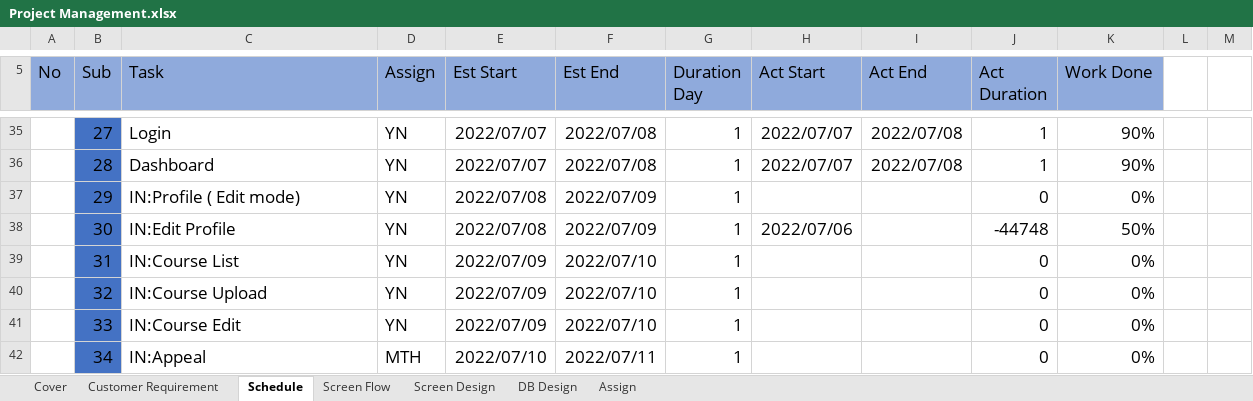
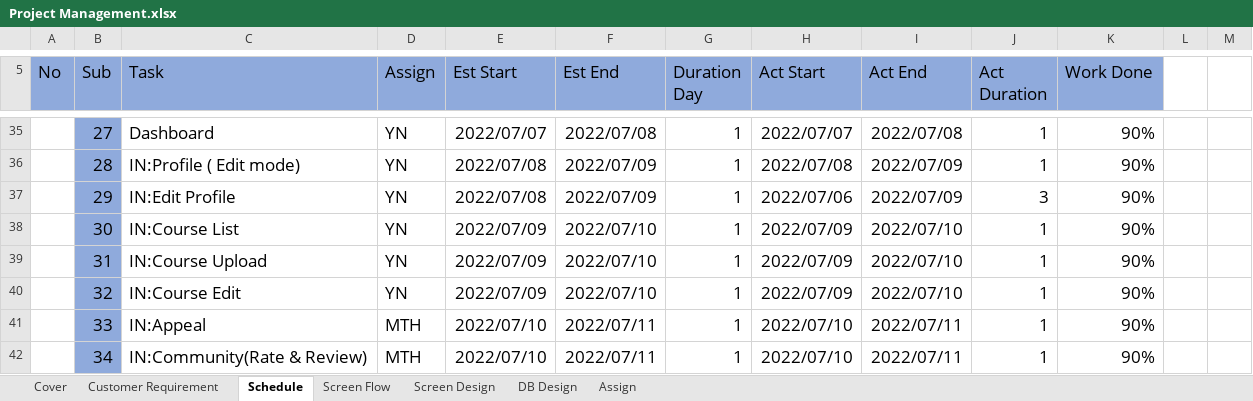
Before and after one commit to thihaphyo/level-up-docs, an Excel workbook: 04.Development/Project Management.xlsx, sheet Schedule, drawn as a sheet; only a part is shown, gaps mark what is left out; values as stored, in another font and other column widths than the file's, no borders; the diff covers the shown part only; the diff names each change by its address in the sheet, - before the commit and + after, or states it on an @@ line.

Commit message:
upload project frame

```diff
--- a/04.Development/Project Management.xlsx (sheet Schedule)
+++ b/04.Development/Project Management.xlsx (sheet Schedule)
-B35:B42 fill: #4472C4
+B35:B42 fill: #8FAADC
-C35 (Task): Login
+C35 (Task): Dashboard
-C36 (Task): Dashboard
+C36 (Task): IN:Profile ( Edit mode)
-E36 (Est Start): 2022/07/07
+E36 (Est Start): 2022/07/08
-F36 (Est End): 2022/07/08
+F36 (Est End): 2022/07/09
-H36 (Act Start): 2022/07/07
+H36 (Act Start): 2022/07/08
-I36 (Act End): 2022/07/08
+I36 (Act End): 2022/07/09
-C37 (Task): IN:Profile ( Edit mode)
+C37 (Task): IN:Edit Profile
-H37 (Act Start): (empty)
+H37 (Act Start): 2022/07/06
-I37 (Act End): (empty)
+I37 (Act End): 2022/07/09
-J37 (Act Duration): 0
+J37 (Act Duration): 3
-K37 (Work Done): 0%
+K37 (Work Done): 90%
-C38 (Task): IN:Edit Profile
+C38 (Task): IN:Course List
-E38 (Est Start): 2022/07/08
+E38 (Est Start): 2022/07/09
-F38 (Est End): 2022/07/09
+F38 (Est End): 2022/07/10
-H38 (Act Start): 2022/07/06
+H38 (Act Start): 2022/07/09
-I38:I40 (Act End): (empty)
+I38:I40 (Act End): 2022/07/10
-J38 (Act Duration): -44748
+J38 (Act Duration): 1
-K38 (Work Done): 50%
+K38 (Work Done): 90%
-C39 (Task): IN:Course List
+C39 (Task): IN:Course Upload
-H39:H40 (Act Start): (empty)
+H39:H40 (Act Start): 2022/07/09
-J39:J42 (Act Duration): 0
+J39:J42 (Act Duration): 1
-K39:K42 (Work Done): 0%
+K39:K42 (Work Done): 90%
-C40 (Task): IN:Course Upload
+C40 (Task): IN:Course Edit
-C41 (Task): IN:Course Edit
+C41 (Task): IN:Appeal
-D41 (Assign): YN
+D41 (Assign): MTH
-E41 (Est Start): 2022/07/09
+E41 (Est Start): 2022/07/10
-F41 (Est End): 2022/07/10
+F41 (Est End): 2022/07/11
-H41:H42 (Act Start): (empty)
+H41:H42 (Act Start): 2022/07/10
-I41:I42 (Act End): (empty)
+I41:I42 (Act End): 2022/07/11
-C42 (Task): IN:Appeal
+C42 (Task): IN:Community(Rate & Review)
```
Also changed, not shown: 4 added rows, 16 removed rows, 152 edited cells and cell formats elsewhere in this sheet, sheet Customer Requirement, formulas that keep their value, 3 other files.
